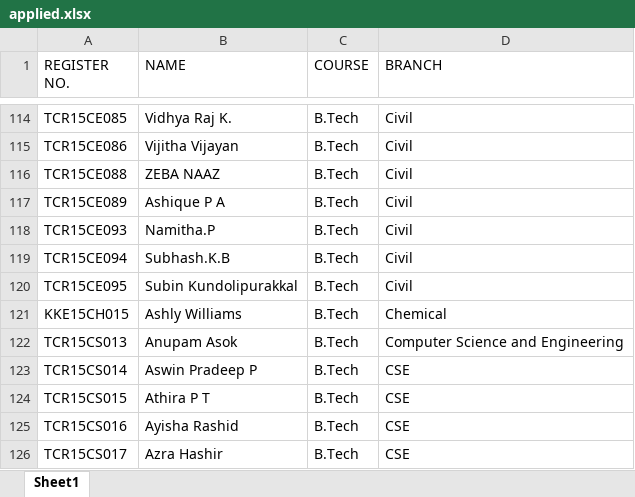
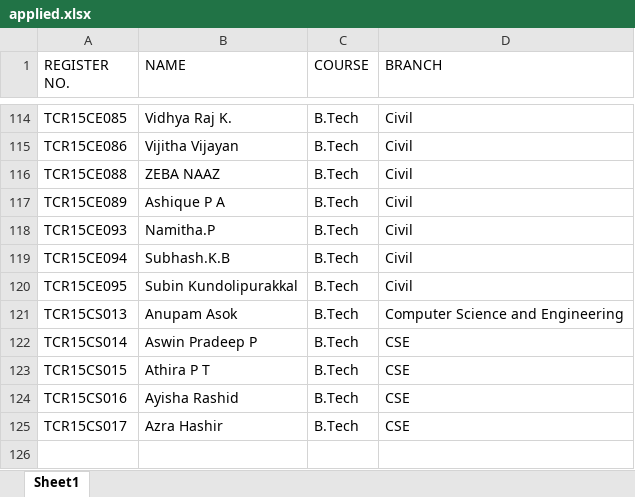
Before and after one commit to Anu-Asok/placement-cell, an Excel workbook: applied.xlsx, sheet Sheet1, drawn as a sheet; only a part is shown, gaps mark what is left out; values as stored, in another font and other column widths than the file's, no borders; the diff names each change by its address in the sheet, - before the commit and + after, or states it on an @@ line.

```diff
--- a/applied.xlsx (sheet Sheet1)
+++ b/applied.xlsx (sheet Sheet1)
-row 121: KKE15CH015 | Ashly Williams | B.Tech | Chemical
```
Also changed, not shown: 5 other files.
